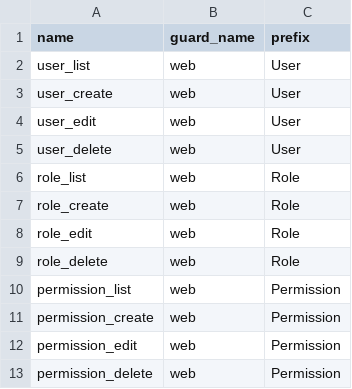
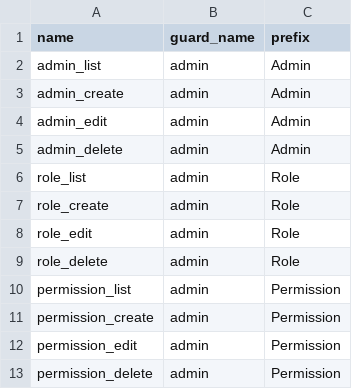
Before and after one commit to euitsol/dhaka_pharmacy, a CSV file: public/csv/permissions.csv, drawn as a sheet.

Commit message:
admin-management done

```diff
--- a/public/csv/permissions.csv
+++ b/public/csv/permissions.csv
@@ -1,13 +1,13 @@
 name,guard_name,prefix
-user_list,web,User
-user_create,web,User
-user_edit,web,User
-user_delete,web,User
-role_list,web,Role
-role_create,web,Role
-role_edit,web,Role
-role_delete,web,Role
-permission_list,web,Permission
-permission_create,web,Permission
-permission_edit,web,Permission
-permission_delete,web,Permission
+admin_list,admin,Admin
+admin_create,admin,Admin
+admin_edit,admin,Admin
+admin_delete,admin,Admin
+role_list,admin,Role
+role_create,admin,Role
+role_edit,admin,Role
+role_delete,admin,Role
+permission_list,admin,Permission
+permission_create,admin,Permission
+permission_edit,admin,Permission
+permission_delete,admin,Permission
```
Also changed, not shown: 23 other files.
